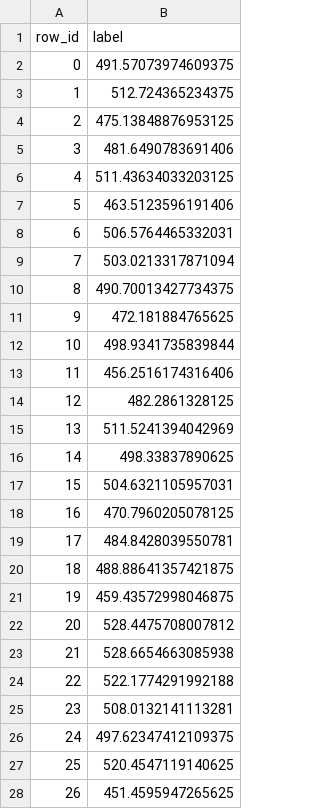
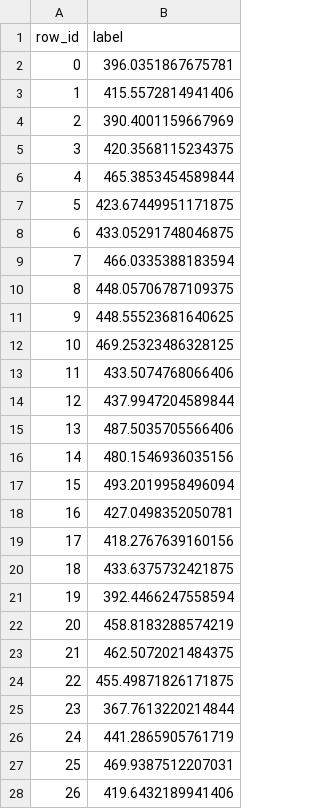
Before and after one commit to AfreenAhmed405/Lunch-Calorie-Predictor, a CSV file: test_predictions.csv, drawn as a sheet; only a part is shown; the diff covers the shown part only.

```diff
--- a/test_predictions.csv
+++ b/test_predictions.csv
@@ -1,28 +1,28 @@
 row_id,label
-0,491.57073974609375
-1,512.724365234375
-2,475.13848876953125
-3,481.6490783691406
-4,511.43634033203125
-5,463.5123596191406
-6,506.5764465332031
-7,503.0213317871094
-8,490.70013427734375
-9,472.181884765625
-10,498.9341735839844
-11,456.2516174316406
-12,482.2861328125
-13,511.5241394042969
-14,498.33837890625
-15,504.6321105957031
-16,470.7960205078125
-17,484.8428039550781
-18,488.88641357421875
-19,459.43572998046875
-20,528.4475708007812
-21,528.6654663085938
-22,522.1774291992188
-23,508.0132141113281
-24,497.62347412109375
-25,520.4547119140625
-26,451.4595947265625
+0,396.0351867675781
+1,415.5572814941406
+2,390.4001159667969
+3,420.3568115234375
+4,465.3853454589844
+5,423.67449951171875
+6,433.05291748046875
+7,466.0335388183594
+8,448.05706787109375
+9,448.55523681640625
+10,469.25323486328125
+11,433.5074768066406
+12,437.9947204589844
+13,487.5035705566406
+14,480.1546936035156
+15,493.2019958496094
+16,427.0498352050781
+17,418.2767639160156
+18,433.6375732421875
+19,392.4466247558594
+20,458.8183288574219
+21,462.5072021484375
+22,455.49871826171875
+23,367.7613220214844
+24,441.2865905761719
+25,469.9387512207031
+26,419.6432189941406
```
Also changed, not shown: 46 edited cells elsewhere in this file, 2 other files.
